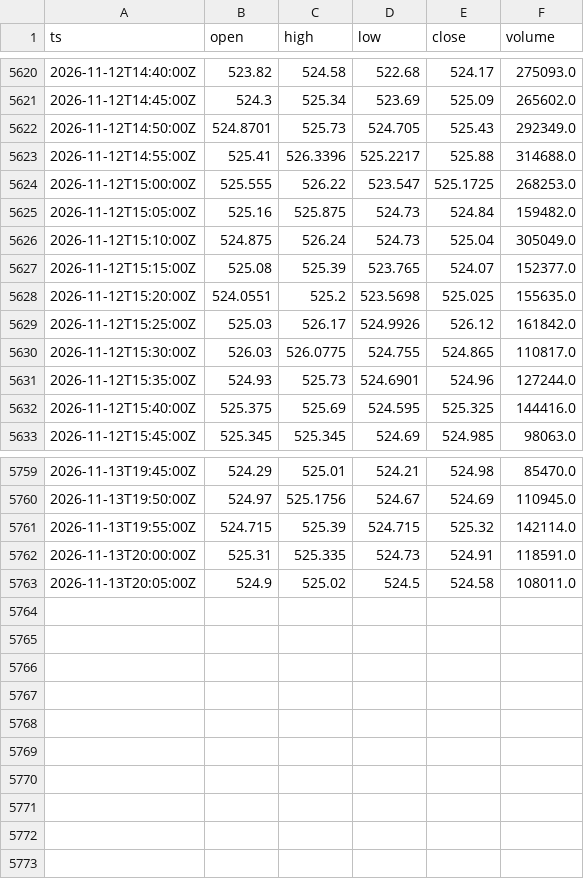
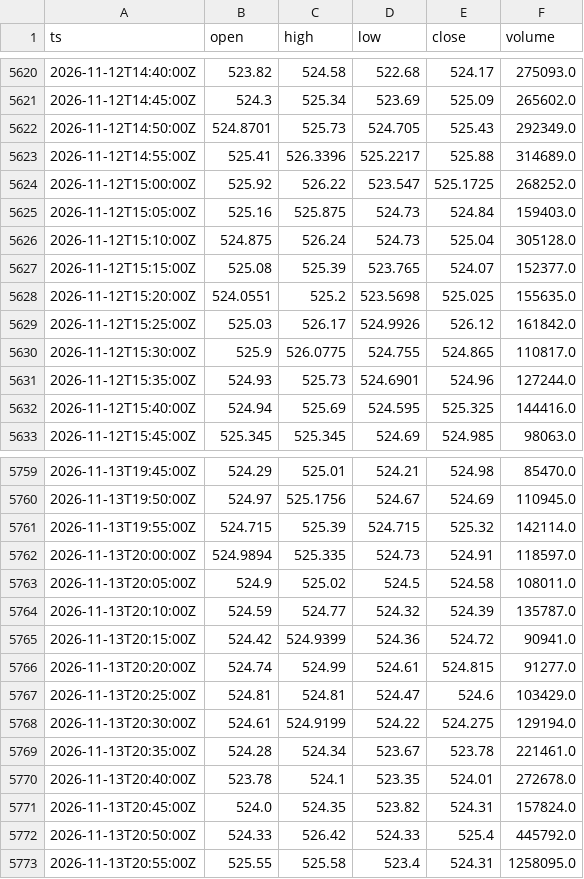
Before and after one commit to cceight/paper-trading-bot, a CSV file: data/bars/MSFT.csv, drawn as a sheet; only a part is shown, gaps mark what is left out; the diff covers the shown part only.

```diff
--- a/data/bars/MSFT.csv
+++ b/data/bars/MSFT.csv
@@ -5622,6 +5622,6 @@ ts,open,high,low,close,volume
 2026-11-12T14:50:00Z,524.8701,525.73,524.705,525.43,292349.0
-2026-11-12T14:55:00Z,525.41,526.3396,525.2217,525.88,314688.0
-2026-11-12T15:00:00Z,525.555,526.22,523.547,525.1725,268253.0
-2026-11-12T15:05:00Z,525.16,525.875,524.73,524.84,159482.0
-2026-11-12T15:10:00Z,524.875,526.24,524.73,525.04,305049.0
+2026-11-12T14:55:00Z,525.41,526.3396,525.2217,525.88,314689.0
+2026-11-12T15:00:00Z,525.92,526.22,523.547,525.1725,268252.0
+2026-11-12T15:05:00Z,525.16,525.875,524.73,524.84,159403.0
+2026-11-12T15:10:00Z,524.875,526.24,524.73,525.04,305128.0
 2026-11-12T15:15:00Z,525.08,525.39,523.765,524.07,152377.0
@@ -5629,5 +5629,5 @@ ts,open,high,low,close,volume
 2026-11-12T15:25:00Z,525.03,526.17,524.9926,526.12,161842.0
-2026-11-12T15:30:00Z,526.03,526.0775,524.755,524.865,110817.0
+2026-11-12T15:30:00Z,525.9,526.0775,524.755,524.865,110817.0
 2026-11-12T15:35:00Z,524.93,525.73,524.6901,524.96,127244.0
-2026-11-12T15:40:00Z,525.375,525.69,524.595,525.325,144416.0
+2026-11-12T15:40:00Z,524.94,525.69,524.595,525.325,144416.0
 2026-11-12T15:45:00Z,525.345,525.345,524.69,524.985,98063.0
@@ -5761,3 +5761,13 @@ ts,open,high,low,close,volume
 2026-11-13T19:55:00Z,524.715,525.39,524.715,525.32,142114.0
-2026-11-13T20:00:00Z,525.31,525.335,524.73,524.91,118591.0
+2026-11-13T20:00:00Z,524.9894,525.335,524.73,524.91,118597.0
 2026-11-13T20:05:00Z,524.9,525.02,524.5,524.58,108011.0
+2026-11-13T20:10:00Z,524.59,524.77,524.32,524.39,135787.0
+2026-11-13T20:15:00Z,524.42,524.9399,524.36,524.72,90941.0
+2026-11-13T20:20:00Z,524.74,524.99,524.61,524.815,91277.0
+2026-11-13T20:25:00Z,524.81,524.81,524.47,524.6,103429.0
+2026-11-13T20:30:00Z,524.61,524.9199,524.22,524.275,129194.0
+2026-11-13T20:35:00Z,524.28,524.34,523.67,523.78,221461.0
+2026-11-13T20:40:00Z,523.78,524.1,523.35,524.01,272678.0
+2026-11-13T20:45:00Z,524.0,524.35,523.82,524.31,157824.0
+2026-11-13T20:50:00Z,524.33,526.42,524.33,525.4,445792.0
+2026-11-13T20:55:00Z,525.55,525.58,523.4,524.31,1258095.0
```
Also changed, not shown: 111 edited cells elsewhere in this file, data/bars/AMZN.csv, data/bars/GOOGL.csv, 9 other files.
